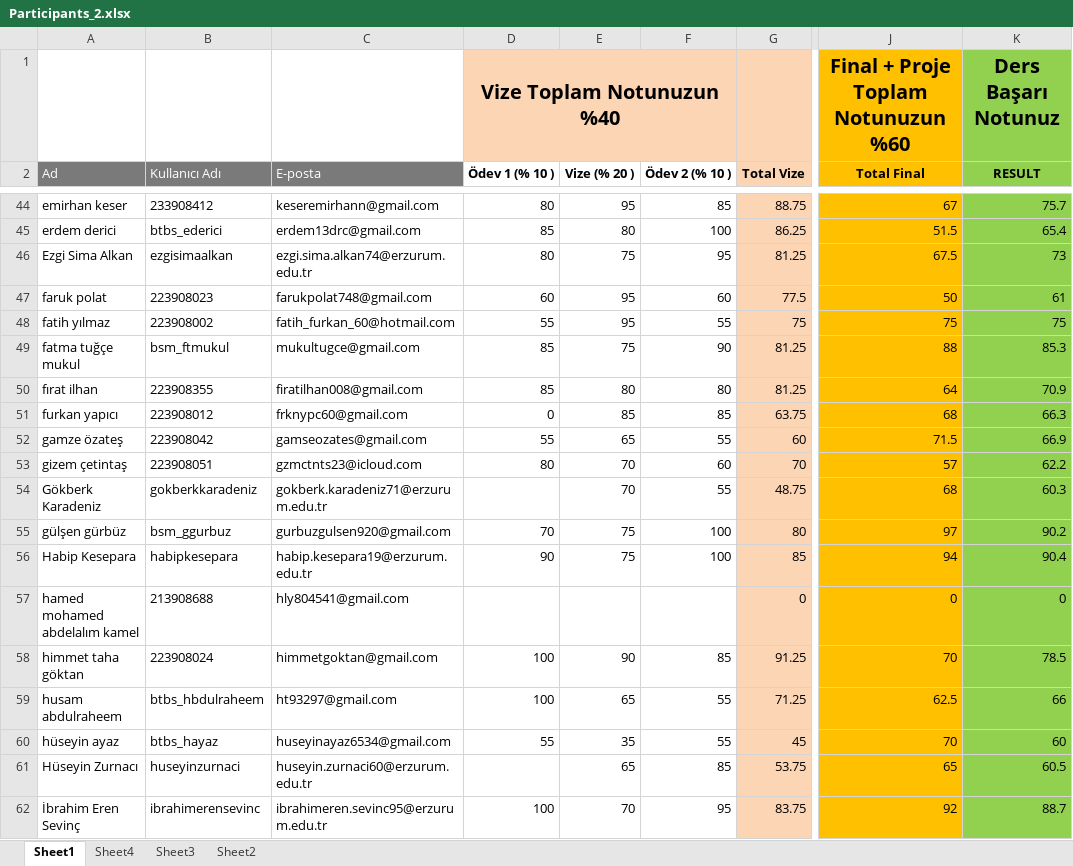
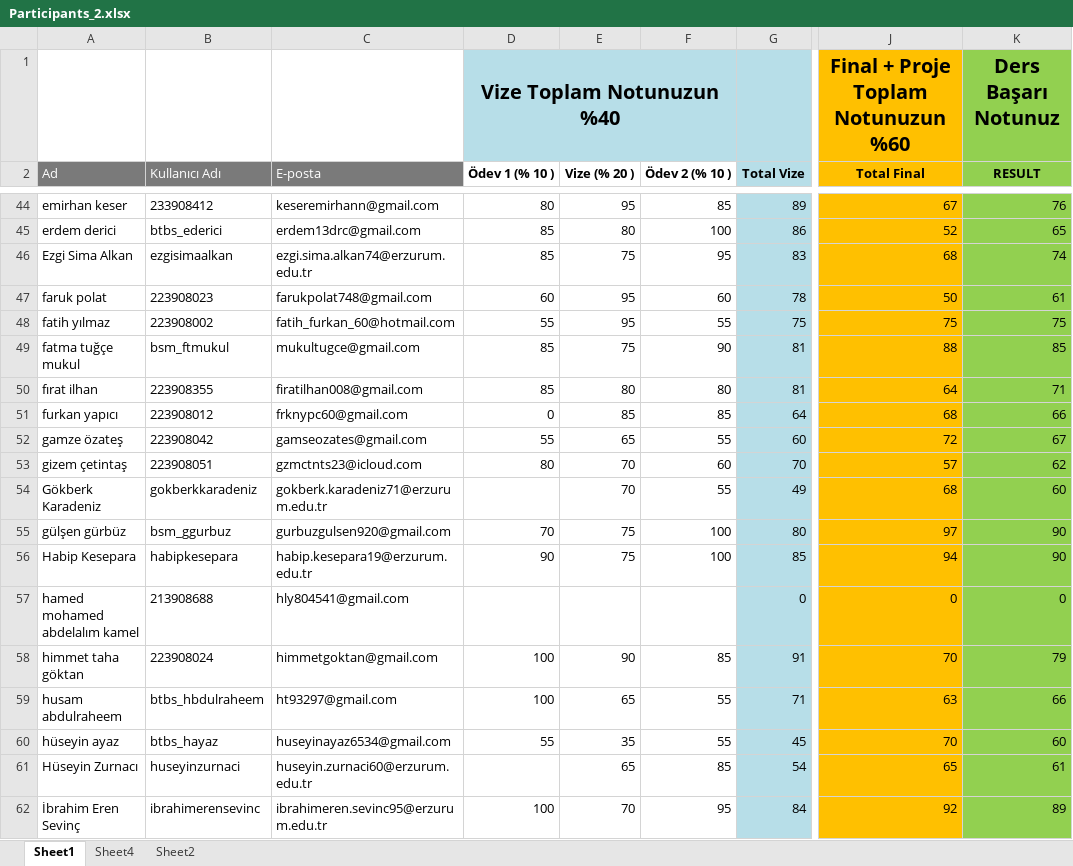
Before and after one commit to kemalcankara/anlp2024_fall, an Excel workbook: exam_results/Participants_2.xlsx, sheet Sheet1, drawn as a sheet; only a part is shown, gaps mark what is left out; values as stored, in another font and other column widths than the file's, no borders; the diff covers the shown part only; the diff names each change by its address in the sheet, - before the commit and + after, or states it on an @@ line.

```diff
--- a/exam_results/Participants_2.xlsx (sheet Sheet1)
+++ b/exam_results/Participants_2.xlsx (sheet Sheet1)
-sheet tab: Sheet3
-D1:G1 fill: #FCD5B5
+D1:G1 fill: #B7DEE8
-G2:G62 fill: #FCD5B5
+G2:G62 fill: #B7DEE8
-G44 (Total Vize): 88.75
+G44 (Total Vize): 89
-K44 (RESULT): 75.7
+K44 (RESULT): 76
-G45 (Total Vize): 86.25
+G45 (Total Vize): 86
-J45 (Total Final): 51.5
+J45 (Total Final): 52
-K45 (RESULT): 65.4
+K45 (RESULT): 65
-D46 (Ödev 1 (% 10 )): 80
+D46 (Ödev 1 (% 10 )): 85
-G46 (Total Vize): 81.25
+G46 (Total Vize): 83
-J46 (Total Final): 67.5
+J46 (Total Final): 68
-K46 (RESULT): 73
+K46 (RESULT): 74
-G47 (Total Vize): 77.5
+G47 (Total Vize): 78
-G49:G50 (Total Vize): 81.25
+G49:G50 (Total Vize): 81
-K49 (RESULT): 85.3
+K49 (RESULT): 85
-K50 (RESULT): 70.9
+K50 (RESULT): 71
-G51 (Total Vize): 63.75
+G51 (Total Vize): 64
-K51 (RESULT): 66.3
+K51 (RESULT): 66
-J52 (Total Final): 71.5
+J52 (Total Final): 72
-K52 (RESULT): 66.9
+K52 (RESULT): 67
-K53 (RESULT): 62.2
+K53 (RESULT): 62
-G54 (Total Vize): 48.75
+G54 (Total Vize): 49
-K54 (RESULT): 60.3
+K54 (RESULT): 60
-K55 (RESULT): 90.2
+K55 (RESULT): 90
-K56 (RESULT): 90.4
+K56 (RESULT): 90
-G58 (Total Vize): 91.25
+G58 (Total Vize): 91
-K58 (RESULT): 78.5
+K58 (RESULT): 79
-G59 (Total Vize): 71.25
+G59 (Total Vize): 71
-J59 (Total Final): 62.5
+J59 (Total Final): 63
-G61 (Total Vize): 53.75
+G61 (Total Vize): 54
-K61 (RESULT): 60.5
+K61 (RESULT): 61
-G62 (Total Vize): 83.75
+G62 (Total Vize): 84
-K62 (RESULT): 88.7
+K62 (RESULT): 89
```
Also changed, not shown: 146 edited cells and cell formats elsewhere in this sheet, sheet Sheet4, 8 other files.
